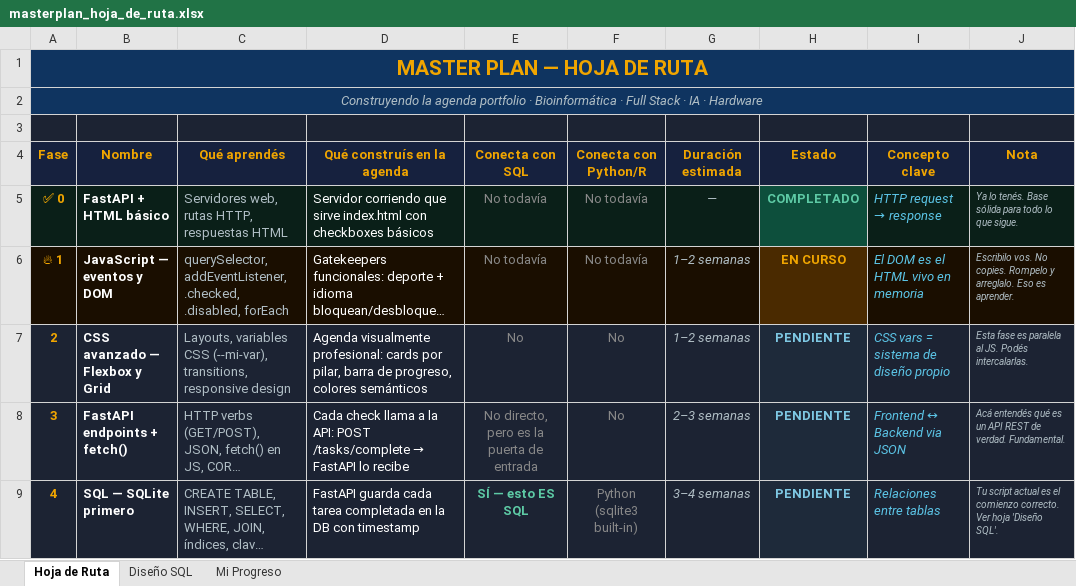
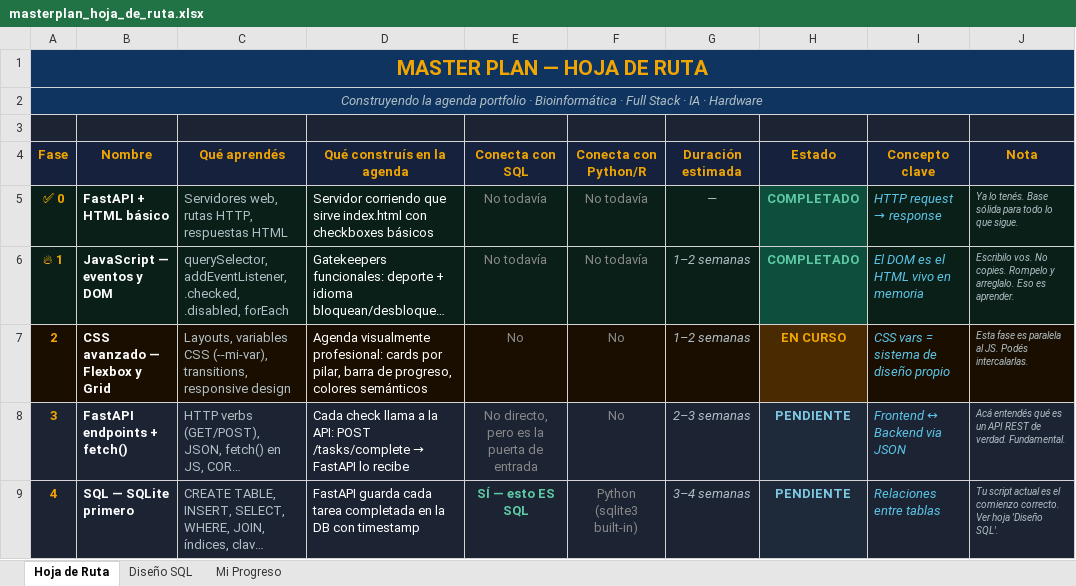
Before and after one commit to MACHARODRIGO/Agenda-for-dummies, an Excel workbook: masterplan_hoja_de_ruta.xlsx, sheet Hoja de Ruta, drawn as a sheet; only a part is shown; long unchanged cells end in …; values as stored, in another font and other column widths than the file's, no borders; the diff names each change by its address in the sheet, - before the commit and + after, or states it on an @@ line.

```diff
--- a/masterplan_hoja_de_ruta.xlsx (sheet Hoja de Ruta)
+++ b/masterplan_hoja_de_ruta.xlsx (sheet Hoja de Ruta)
-H6 (Estado): EN CURSO
+H6 (Estado): COMPLETADO
@@ H6 fill: #4A2A00 → #0D4F3C, text colour: #F0A500 → #5DCAA5 @@
-A7:G7 fill: #1C2333
+A7:G7 fill: #1A0E00
-H7 (Estado): PENDIENTE
+H7 (Estado): EN CURSO
@@ H7 fill: #1E2A3A → #4A2A00, text colour: #7EC8E3 → #F0A500 @@
-I7:J7 fill: #1C2333
+I7:J7 fill: #1A0E00
```
Also changed, not shown: sheet Mi Progreso, 1 other file.
